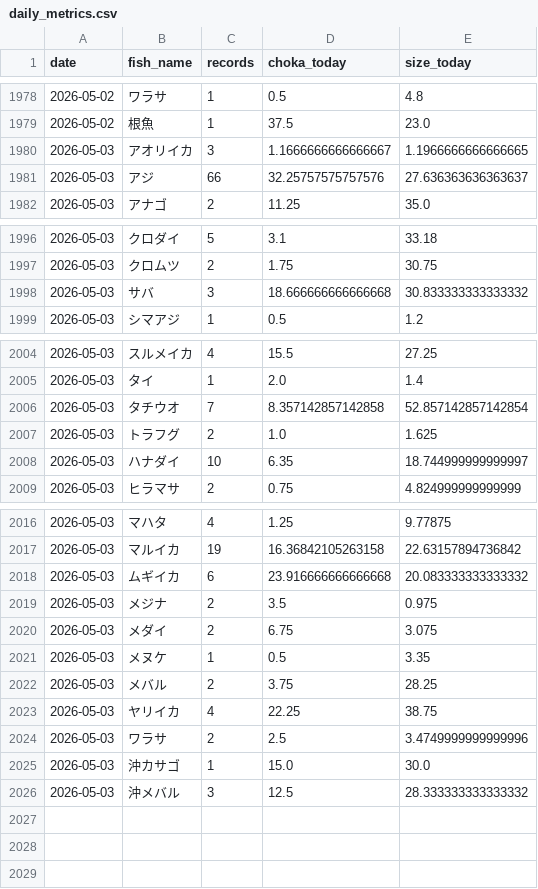
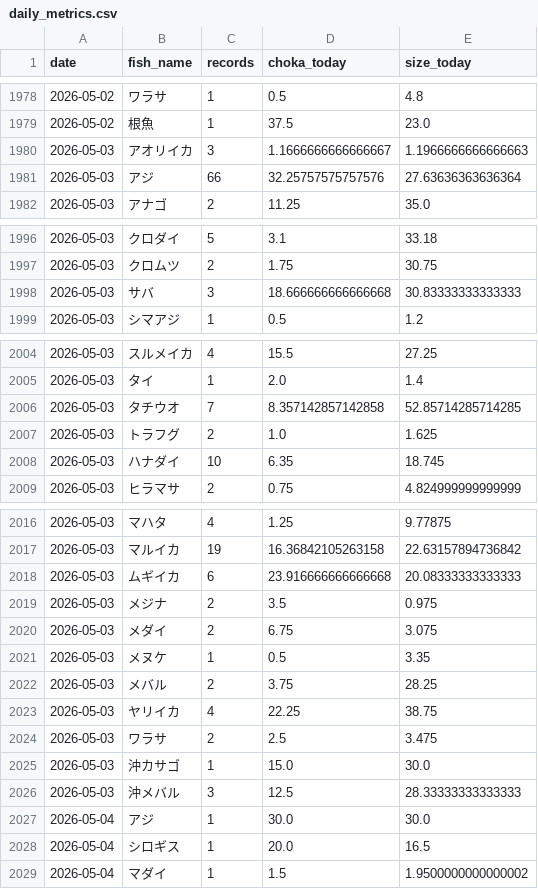
Before and after one commit to haradatakahiro/funaduri-tatiuo-auto, a CSV file: history/daily_metrics.csv, drawn as a sheet; only a part is shown, gaps mark what is left out.

```diff
--- a/history/daily_metrics.csv
+++ b/history/daily_metrics.csv
@@ -1979,4 +1979,4 @@ date,fish_name,records,choka_today,size_today
 2026-05-02,根魚,1,37.5,23.0
-2026-05-03,アオリイカ,3,1.1666666666666667,1.1966666666666665
-2026-05-03,アジ,66,32.25757575757576,27.636363636363637
+2026-05-03,アオリイカ,3,1.1666666666666667,1.1966666666666663
+2026-05-03,アジ,66,32.25757575757576,27.63636363636364
 2026-05-03,アナゴ,2,11.25,35.0
@@ -1997,3 +1997,3 @@ date,fish_name,records,choka_today,size_today
 2026-05-03,クロムツ,2,1.75,30.75
-2026-05-03,サバ,3,18.666666666666668,30.833333333333332
+2026-05-03,サバ,3,18.666666666666668,30.83333333333333
 2026-05-03,シマアジ,1,0.5,1.2
@@ -2005,5 +2005,5 @@ date,fish_name,records,choka_today,size_today
 2026-05-03,タイ,1,2.0,1.4
-2026-05-03,タチウオ,7,8.357142857142858,52.857142857142854
+2026-05-03,タチウオ,7,8.357142857142858,52.85714285714285
 2026-05-03,トラフグ,2,1.0,1.625
-2026-05-03,ハナダイ,10,6.35,18.744999999999997
+2026-05-03,ハナダイ,10,6.35,18.745
 2026-05-03,ヒラマサ,2,0.75,4.824999999999999
@@ -2017,3 +2017,3 @@ date,fish_name,records,choka_today,size_today
 2026-05-03,マルイカ,19,16.36842105263158,22.63157894736842
-2026-05-03,ムギイカ,6,23.916666666666668,20.083333333333332
+2026-05-03,ムギイカ,6,23.916666666666668,20.08333333333333
 2026-05-03,メジナ,2,3.5,0.975
@@ -2023,4 +2023,7 @@ date,fish_name,records,choka_today,size_today
 2026-05-03,ヤリイカ,4,22.25,38.75
-2026-05-03,ワラサ,2,2.5,3.4749999999999996
+2026-05-03,ワラサ,2,2.5,3.475
 2026-05-03,沖カサゴ,1,15.0,30.0
-2026-05-03,沖メバル,3,12.5,28.333333333333332
+2026-05-03,沖メバル,3,12.5,28.33333333333333
+2026-05-04,アジ,1,30.0,30.0
+2026-05-04,シロギス,1,20.0,16.5
+2026-05-04,マダイ,1,1.5,1.9500000000000002
```
Also changed, not shown: 1 other file.
